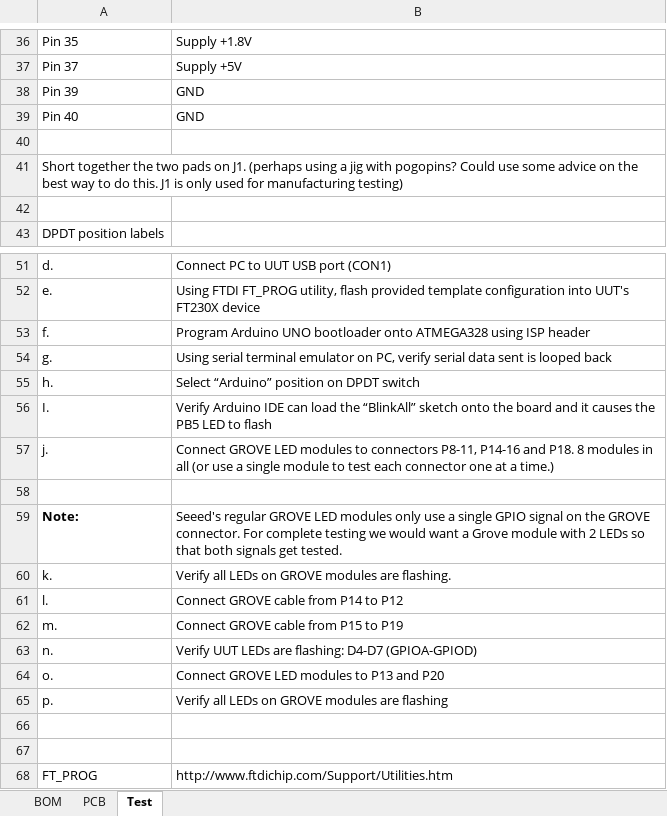
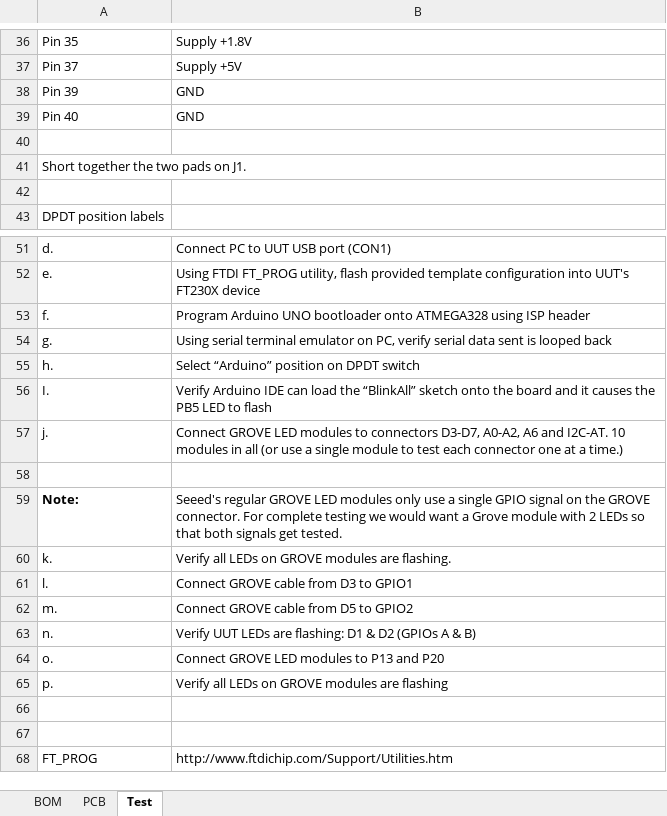
Before and after one commit to 96boards/96boards-sensors, an Excel workbook: Sensors-bom-test.xlsx, sheet Test, drawn as a sheet; only a part is shown, gaps mark what is left out; values as stored, in another font and other column widths than the file's, no borders; charts and pictures not drawn; the diff names each change by its address in the sheet, - before the commit and + after, or states it on an @@ line.

Commit message:
Update testplan and manufacturing files for revB
Ready for manufacturing (finally!)

Signed-off-by: Grant Likely <grant.likely@linaro.org>

```diff
--- a/Sensors-bom-test.xlsx (sheet Test)
+++ b/Sensors-bom-test.xlsx (sheet Test)
-A41: …on J1. (perhaps using a jig with pogopins? Could use some advice on the best way to do this. J1 is only used for manufacturing testing)
+A41: …on J1.
-B57: …to connectors P8-11, P14-16 and P18. 8 modules in…
+B57: …to connectors D3-D7, A0-A2, A6 and I2C-AT. 10 modules in…
-B61: Connect GROVE cable from P14 to P12
+B61: Connect GROVE cable from D3 to GPIO1
-B62: Connect GROVE cable from P15 to P19
+B62: Connect GROVE cable from D5 to GPIO2
-B63: …are flashing: D4-D7 (GPIOA-GPIOD)
+B63: …are flashing: D1 & D2 (GPIOs A & B)
```
Also changed, not shown: sheet BOM, charts or pictures, 3 other files.
